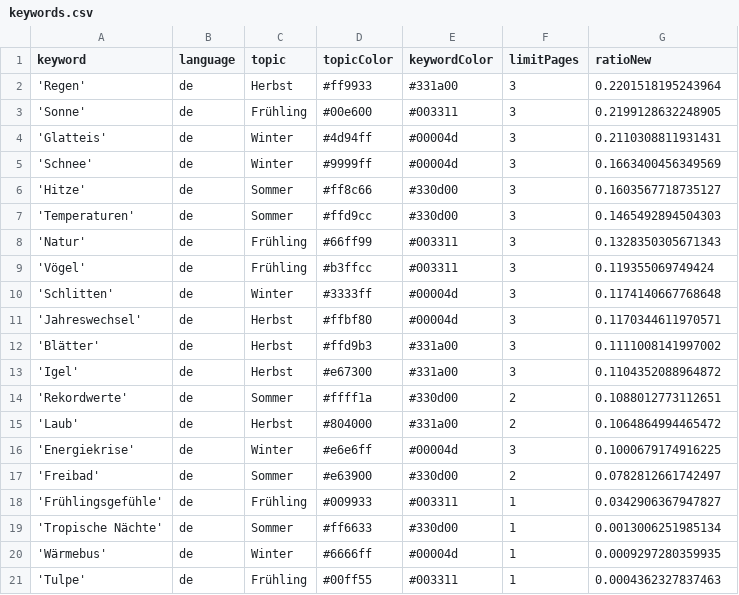
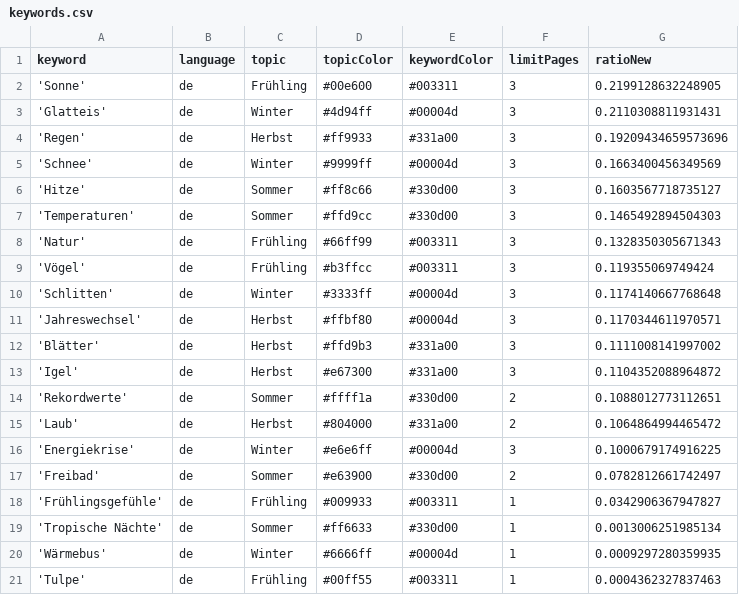
Before and after one commit to magaliekathrin-news/winterIsComing2, a CSV file: keywords.csv, drawn as a sheet; removed rows and columns are numbered as before the commit, all else as after; the diff names each change by its address in the sheet, - before the commit and + after, or states it on an @@ line.

Commit message:
Commit from GitHub Actions (harvest:0.0)

```diff
--- a/keywords.csv
+++ b/keywords.csv
-row 2: 'Regen' | de | Herbst | #ff9933 | #331a00 | 3 | 0.2201518195243964
+row 4: 'Regen' | de | Herbst | #ff9933 | #331a00 | 3 | 0.19209434659573696
```
